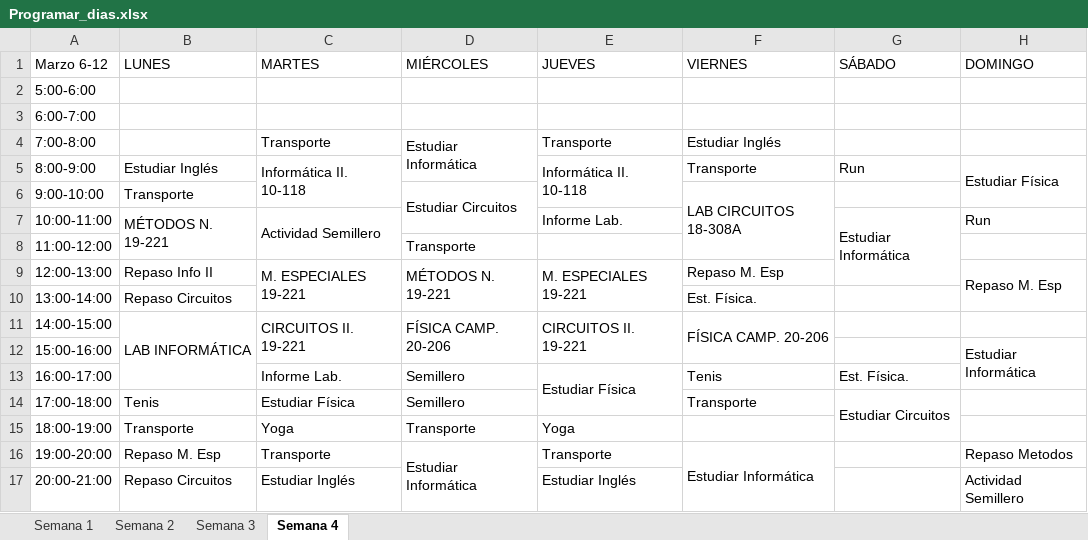
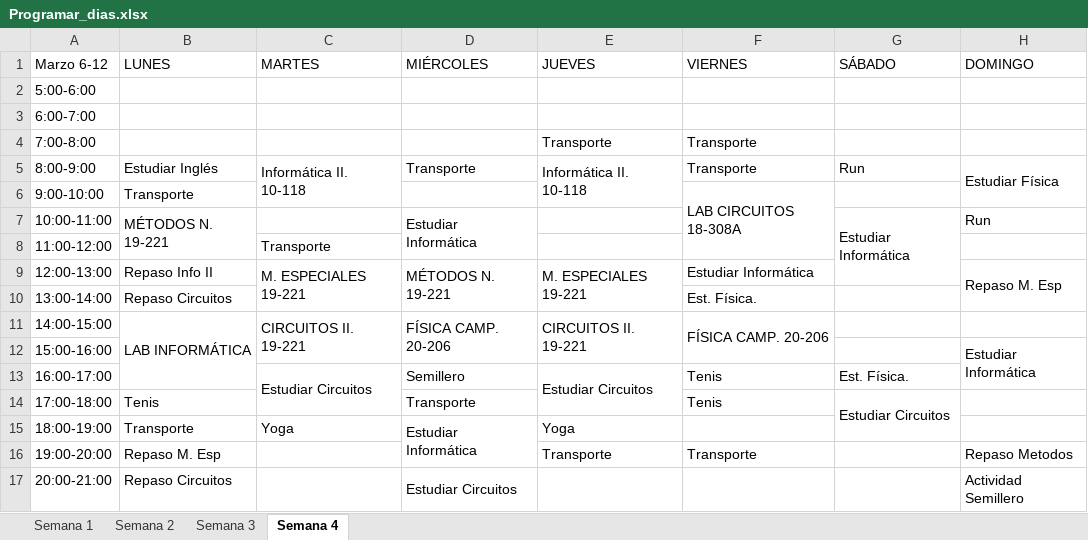
Before and after one commit to santiagov01/Calendario_semanal, an Excel workbook: Programar_dias.xlsx, sheet Semana 4, drawn as a sheet; only a part is shown; values as stored, in another font and other column widths than the file's, no cell formats; the diff covers the shown part only; the diff names each change by its address in the sheet, - before the commit and + after, or states it on an @@ line.

Commit message:
Cambio algunas actividades y hora transporte miercoles-viernes S4

```diff
--- a/Programar_dias.xlsx (sheet Semana 4)
+++ b/Programar_dias.xlsx (sheet Semana 4)
-C4 (MARTES): Transporte
+C4 (MARTES): (empty)
-D4 (MIÉRCOLES): Estudiar Informática
+D4 (MIÉRCOLES): (empty)
-D4:D5 merged
-F4 (VIERNES): Estudiar Inglés
+F4 (VIERNES): Transporte
-D5 (MIÉRCOLES): (empty)
+D5 (MIÉRCOLES): Transporte
-D6 (MIÉRCOLES): Estudiar Circuitos
+D6 (MIÉRCOLES): (empty)
-D6:D7 merged
-C7 (MARTES): Actividad Semillero
+C7 (MARTES): (empty)
-C7:C8 merged
-D7 (MIÉRCOLES): (empty)
+D7 (MIÉRCOLES): Estudiar Informática
+D7:D8 merged
-E7 (JUEVES): Informe Lab.
+E7 (JUEVES): (empty)
-C8 (MARTES): (empty)
+C8 (MARTES): Transporte
-D8 (MIÉRCOLES): Transporte
+D8 (MIÉRCOLES): (empty)
-F9 (VIERNES): Repaso M. Esp
+F9 (VIERNES): Estudiar Informática
-C13 (MARTES): Informe Lab.
+C13 (MARTES): Estudiar Circuitos
+C13:C14 merged
-E13 (JUEVES): Estudiar Física
+E13 (JUEVES): Estudiar Circuitos
-C14 (MARTES): Estudiar Física
+C14 (MARTES): (empty)
-D14 (MIÉRCOLES): Semillero
+D14 (MIÉRCOLES): Transporte
-F14 (VIERNES): Transporte
+F14 (VIERNES): Tenis
-D15 (MIÉRCOLES): Transporte
+D15 (MIÉRCOLES): Estudiar Informática
+D15:D16 merged
-C16 (MARTES): Transporte
+C16 (MARTES): (empty)
-D16 (MIÉRCOLES): Estudiar Informática
+D16 (MIÉRCOLES): (empty)
-D16:D17 merged
-F16 (VIERNES): Estudiar Informática
+F16 (VIERNES): Transporte
-F16:F17 merged
-C17 (MARTES): Estudiar Inglés
+C17 (MARTES): (empty)
-D17 (MIÉRCOLES): (empty)
+D17 (MIÉRCOLES): Estudiar Circuitos
+D17:D18 merged
-E17 (JUEVES): Estudiar Inglés
+E17 (JUEVES): (empty)
```
Also changed, not shown: 6 edited cells and merged cells elsewhere in this sheet, cell formats.
